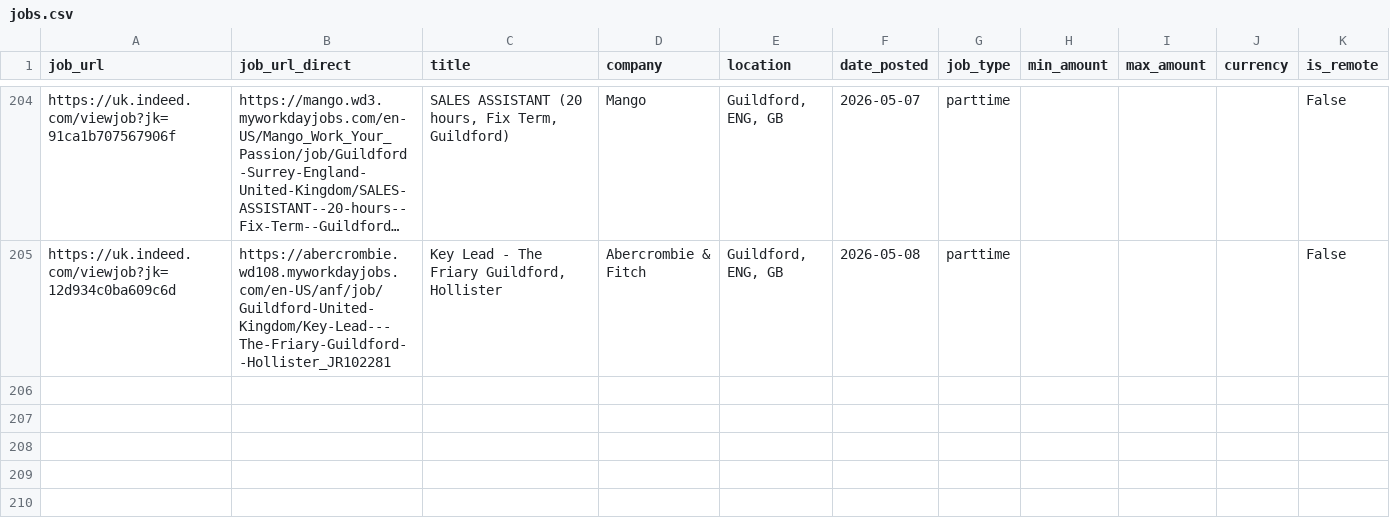
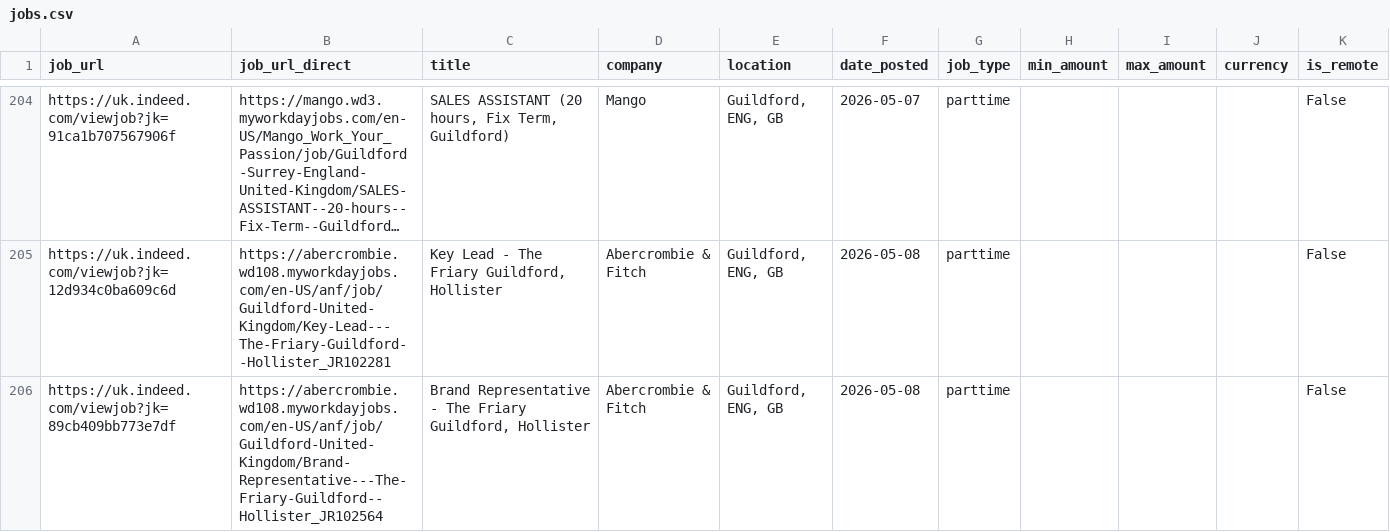
Before and after one commit to Boom123bam/job-scraper, a CSV file: jobs.csv, drawn as a sheet; only a part is shown, gaps mark what is left out; long unchanged cells end in …; the diff names each change by its address in the sheet, - before the commit and + after, or states it on an @@ line.

```diff
--- a/jobs.csv
+++ b/jobs.csv
+row 206: https://uk.indeed.com/viewjob?jk=89cb409bb773e7df | https://abercrombie.wd108.myworkdayjobs.com/en-US/anf/job/Guildford-United-Kingdom/Brand-Representative---The-Friary-Guildford--Hollister_JR102564 | Brand Representative - The Friary Guildford, Hollister | Abercrombie & Fitch | Guildford, ENG, GB | 2026-05-08 | parttime |  |  |  | False
```
